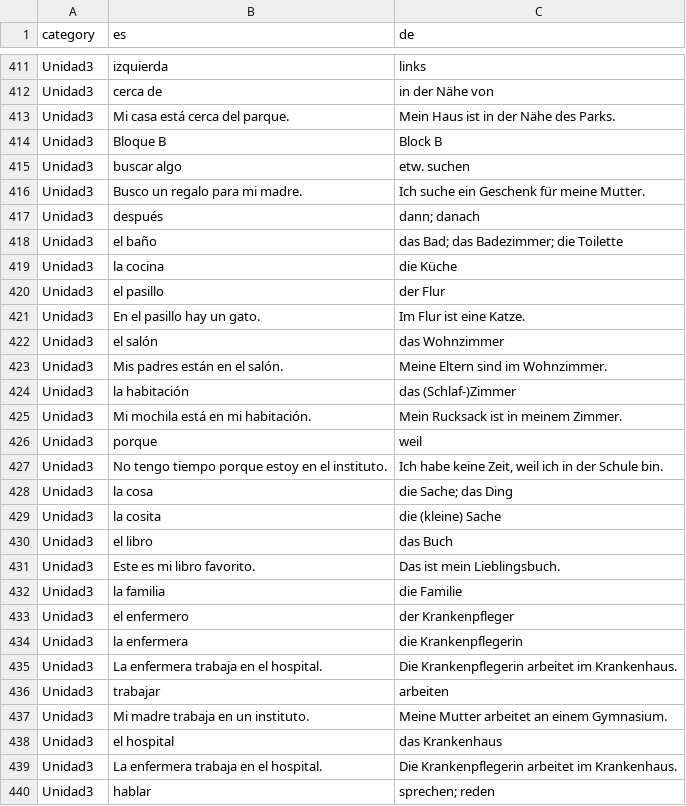
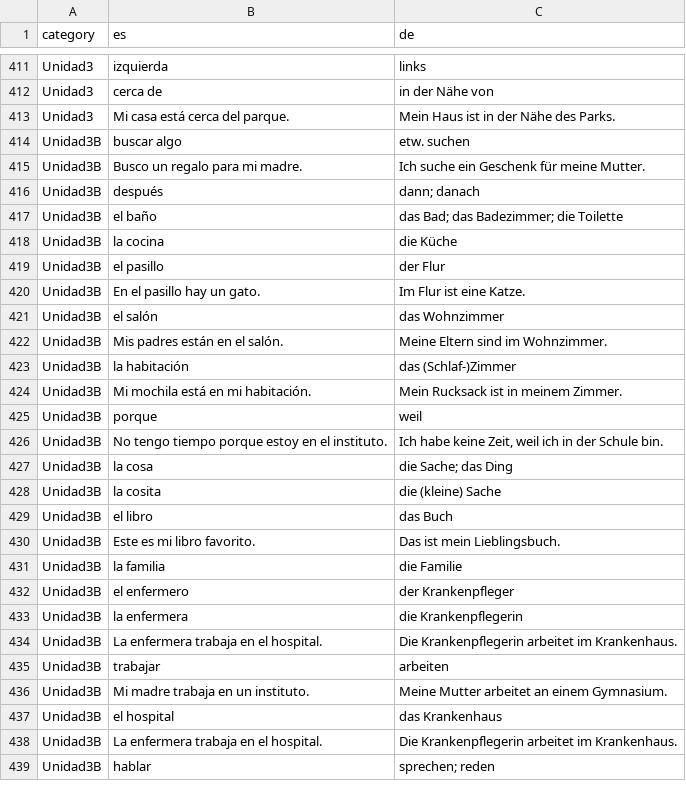
Before and after one commit to adriemel/tap-to-vocab, a TSV file: data/words.tsv, drawn as a sheet; only a part is shown, gaps mark what is left out; the diff covers the shown part only.

Commit message:
Refactor words.tsv to include Unidad3B entries

```diff
--- a/data/words.tsv
+++ b/data/words.tsv
@@ -413,28 +413,27 @@ Unidad3	cerca de	in der Nähe von
 Unidad3	Mi casa está cerca del parque.	Mein Haus ist in der Nähe des Parks.
-Unidad3	Bloque B	Block B
-Unidad3	buscar algo	etw. suchen
-Unidad3	Busco un regalo para mi madre.	Ich suche ein Geschenk für meine Mutter.
-Unidad3	después	dann; danach
-Unidad3	el baño	das Bad; das Badezimmer; die Toilette
-Unidad3	la cocina	die Küche
-Unidad3	el pasillo	der Flur
-Unidad3	En el pasillo hay un gato.	Im Flur ist eine Katze.
-Unidad3	el salón	das Wohnzimmer
-Unidad3	Mis padres están en el salón.	Meine Eltern sind im Wohnzimmer.
-Unidad3	la habitación	das (Schlaf-)Zimmer
-Unidad3	Mi mochila está en mi habitación.	Mein Rucksack ist in meinem Zimmer.
-Unidad3	porque	weil
-Unidad3	No tengo tiempo porque estoy en el instituto.	Ich habe keine Zeit, weil ich in der Schule bin.
-Unidad3	la cosa	die Sache; das Ding
-Unidad3	la cosita	die (kleine) Sache
-Unidad3	el libro	das Buch
-Unidad3	Este es mi libro favorito.	Das ist mein Lieblingsbuch.
-Unidad3	la familia	die Familie
-Unidad3	el enfermero	der Krankenpfleger
-Unidad3	la enfermera	die Krankenpflegerin
-Unidad3	La enfermera trabaja en el hospital.	Die Krankenpflegerin arbeitet im Krankenhaus.
-Unidad3	trabajar	arbeiten
-Unidad3	Mi madre trabaja en un instituto.	Meine Mutter arbeitet an einem Gymnasium.
-Unidad3	el hospital	das Krankenhaus
-Unidad3	La enfermera trabaja en el hospital.	Die Krankenpflegerin arbeitet im Krankenhaus.
-Unidad3	hablar	sprechen; reden
+Unidad3B	buscar algo	etw. suchen
+Unidad3B	Busco un regalo para mi madre.	Ich suche ein Geschenk für meine Mutter.
+Unidad3B	después	dann; danach
+Unidad3B	el baño	das Bad; das Badezimmer; die Toilette
+Unidad3B	la cocina	die Küche
+Unidad3B	el pasillo	der Flur
+Unidad3B	En el pasillo hay un gato.	Im Flur ist eine Katze.
+Unidad3B	el salón	das Wohnzimmer
+Unidad3B	Mis padres están en el salón.	Meine Eltern sind im Wohnzimmer.
+Unidad3B	la habitación	das (Schlaf-)Zimmer
+Unidad3B	Mi mochila está en mi habitación.	Mein Rucksack ist in meinem Zimmer.
+Unidad3B	porque	weil
+Unidad3B	No tengo tiempo porque estoy en el instituto.	Ich habe keine Zeit, weil ich in der Schule bin.
+Unidad3B	la cosa	die Sache; das Ding
+Unidad3B	la cosita	die (kleine) Sache
+Unidad3B	el libro	das Buch
+Unidad3B	Este es mi libro favorito.	Das ist mein Lieblingsbuch.
+Unidad3B	la familia	die Familie
+Unidad3B	el enfermero	der Krankenpfleger
+Unidad3B	la enfermera	die Krankenpflegerin
+Unidad3B	La enfermera trabaja en el hospital.	Die Krankenpflegerin arbeitet im Krankenhaus.
+Unidad3B	trabajar	arbeiten
+Unidad3B	Mi madre trabaja en un instituto.	Meine Mutter arbeitet an einem Gymnasium.
+Unidad3B	el hospital	das Krankenhaus
+Unidad3B	La enfermera trabaja en el hospital.	Die Krankenpflegerin arbeitet im Krankenhaus.
+Unidad3B	hablar	sprechen; reden
```
Also changed, not shown: 2 removed rows and 56 edited cells elsewhere in this file.
